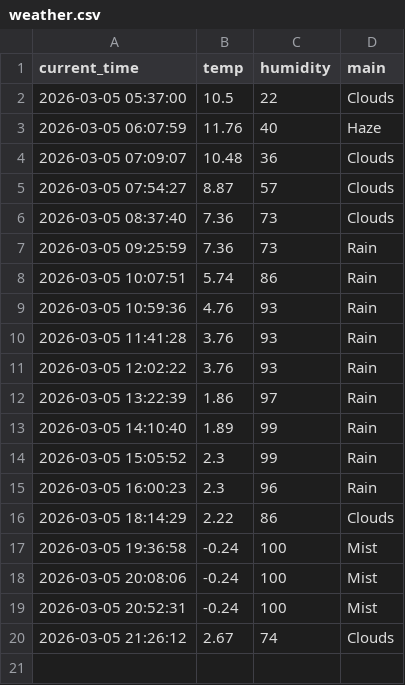
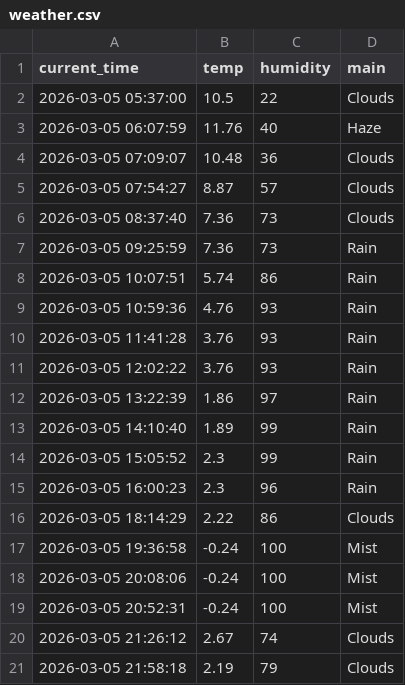
Before and after one commit to kwwhs0722/weather_5m, a CSV file: weather.csv, drawn as a sheet; the diff names each change by its address in the sheet, - before the commit and + after, or states it on an @@ line.

```diff
--- a/weather.csv
+++ b/weather.csv
+row 21: 2026-03-05 21:58:18 | 2.19 | 79 | Clouds
```
